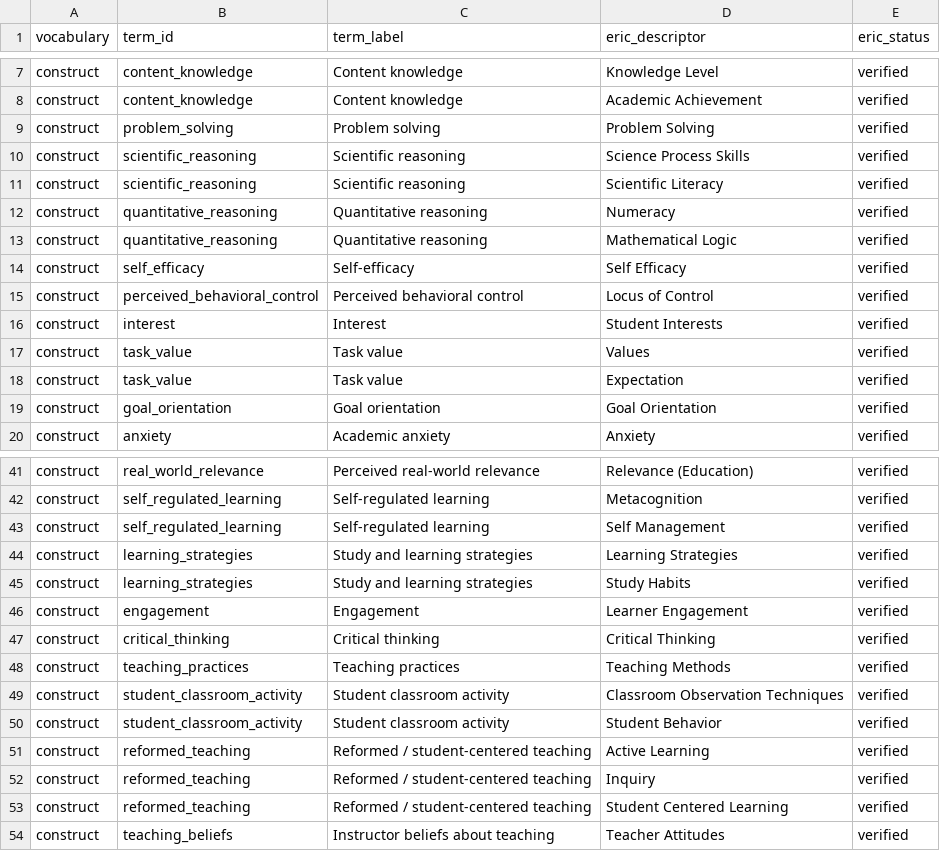
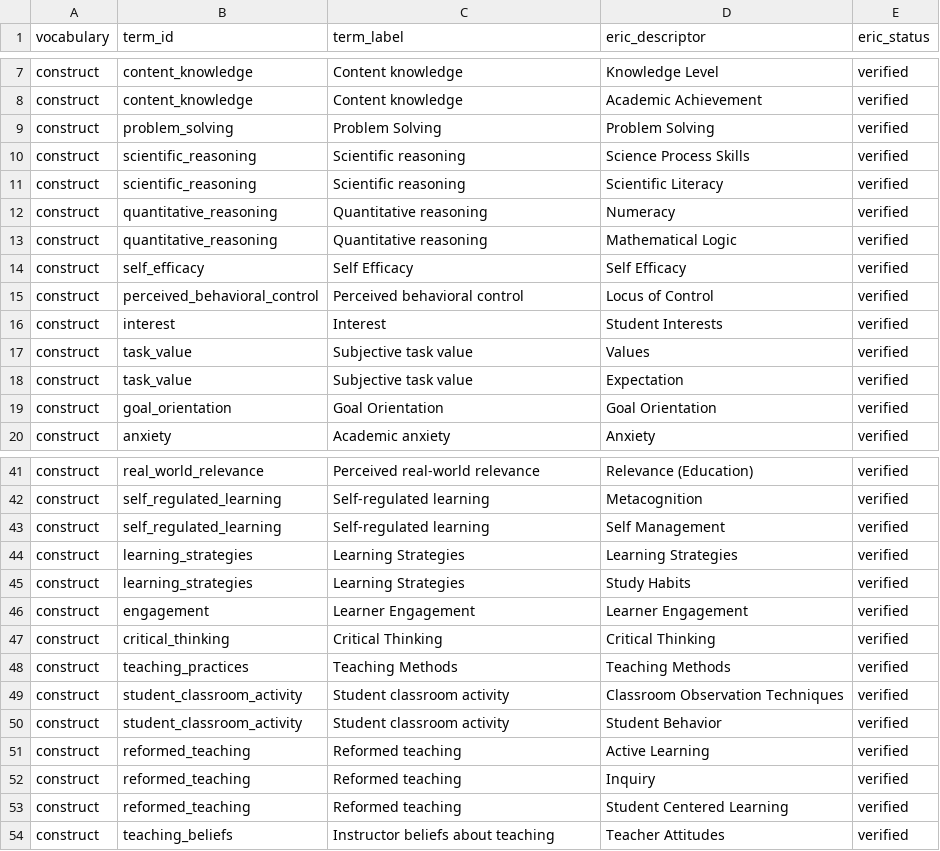
Before and after one commit to JLib271/humeta-profile, a CSV file: crosswalks/eric.csv, drawn as a sheet; only a part is shown, gaps mark what is left out; the diff covers the shown part only.

```diff
--- a/crosswalks/eric.csv
+++ b/crosswalks/eric.csv
@@ -8,3 +8,3 @@ construct,content_knowledge,Content knowledge,Knowledge Level,verified
 construct,content_knowledge,Content knowledge,Academic Achievement,verified
-construct,problem_solving,Problem solving,Problem Solving,verified
+construct,problem_solving,Problem Solving,Problem Solving,verified
 construct,scientific_reasoning,Scientific reasoning,Science Process Skills,verified
@@ -13,8 +13,8 @@ construct,quantitative_reasoning,Quantitative reasoning,Numeracy,verified
 construct,quantitative_reasoning,Quantitative reasoning,Mathematical Logic,verified
-construct,self_efficacy,Self-efficacy,Self Efficacy,verified
+construct,self_efficacy,Self Efficacy,Self Efficacy,verified
 construct,perceived_behavioral_control,Perceived behavioral control,Locus of Control,verified
 construct,interest,Interest,Student Interests,verified
-construct,task_value,Task value,Values,verified
-construct,task_value,Task value,Expectation,verified
-construct,goal_orientation,Goal orientation,Goal Orientation,verified
+construct,task_value,Subjective task value,Values,verified
+construct,task_value,Subjective task value,Expectation,verified
+construct,goal_orientation,Goal Orientation,Goal Orientation,verified
 construct,anxiety,Academic anxiety,Anxiety,verified
@@ -43,12 +43,12 @@ construct,self_regulated_learning,Self-regulated learning,Metacognition,verified
 construct,self_regulated_learning,Self-regulated learning,Self Management,verified
-construct,learning_strategies,Study and learning strategies,Learning Strategies,verified
-construct,learning_strategies,Study and learning strategies,Study Habits,verified
-construct,engagement,Engagement,Learner Engagement,verified
-construct,critical_thinking,Critical thinking,Critical Thinking,verified
-construct,teaching_practices,Teaching practices,Teaching Methods,verified
+construct,learning_strategies,Learning Strategies,Learning Strategies,verified
+construct,learning_strategies,Learning Strategies,Study Habits,verified
+construct,engagement,Learner Engagement,Learner Engagement,verified
+construct,critical_thinking,Critical Thinking,Critical Thinking,verified
+construct,teaching_practices,Teaching Methods,Teaching Methods,verified
 construct,student_classroom_activity,Student classroom activity,Classroom Observation Techniques,verified
 construct,student_classroom_activity,Student classroom activity,Student Behavior,verified
-construct,reformed_teaching,Reformed / student-centered teaching,Active Learning,verified
-construct,reformed_teaching,Reformed / student-centered teaching,Inquiry,verified
-construct,reformed_teaching,Reformed / student-centered teaching,Student Centered Learning,verified
+construct,reformed_teaching,Reformed teaching,Active Learning,verified
+construct,reformed_teaching,Reformed teaching,Inquiry,verified
+construct,reformed_teaching,Reformed teaching,Student Centered Learning,verified
 construct,teaching_beliefs,Instructor beliefs about teaching,Teacher Attitudes,verified
```
Also changed, not shown: 6 edited cells elsewhere in this file, 2 other files.
